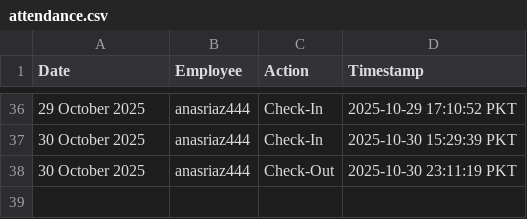
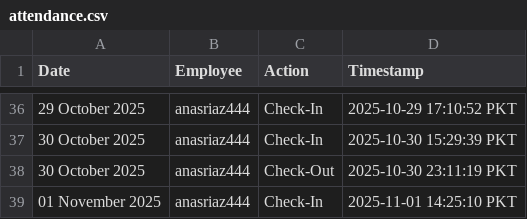
Before and after one commit to wpessential/git-attendance-system-flow, a CSV file: attendance.csv, drawn as a sheet; only a part is shown, gaps mark what is left out.

```diff
--- a/attendance.csv
+++ b/attendance.csv
@@ -38 +38,2 @@ Date,Employee,Action,Timestamp
 30 October 2025,anasriaz444,Check-Out,2025-10-30 23:11:19 PKT
+01 November 2025,anasriaz444,Check-In,2025-11-01 14:25:10 PKT
```
